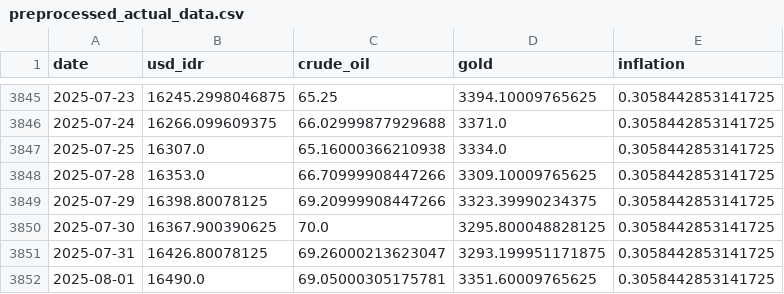
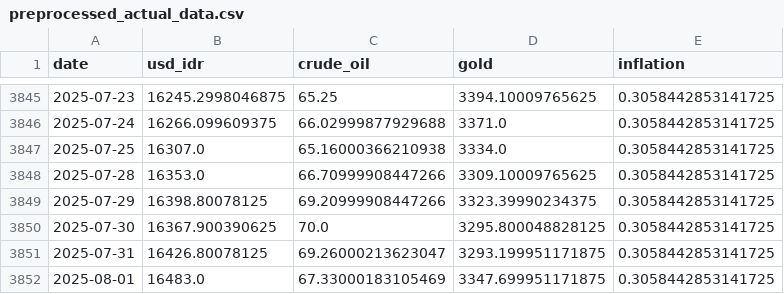
Before and after one commit to Sevinee/usd-idr-dashboard-prediction, a CSV file: preprocessed_actual_data.csv, drawn as a sheet; only a part is shown, gaps mark what is left out.

```diff
--- a/preprocessed_actual_data.csv
+++ b/preprocessed_actual_data.csv
@@ -3851,2 +3851,2 @@ date,usd_idr,crude_oil,gold,inflation
 2025-07-31,16426.80078125,69.26000213623047,3293.199951171875,0.3058442853141725
-2025-08-01,16490.0,69.05000305175781,3351.60009765625,0.3058442853141725
+2025-08-01,16483.0,67.33000183105469,3347.699951171875,0.3058442853141725
```
Also changed, not shown: usd_idr_actual.csv, usd_idr_pred_latest.csv, 1 other file.
